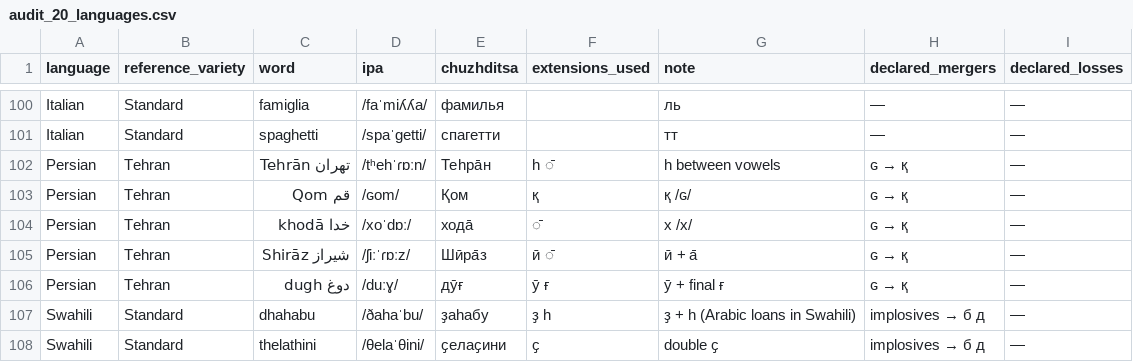
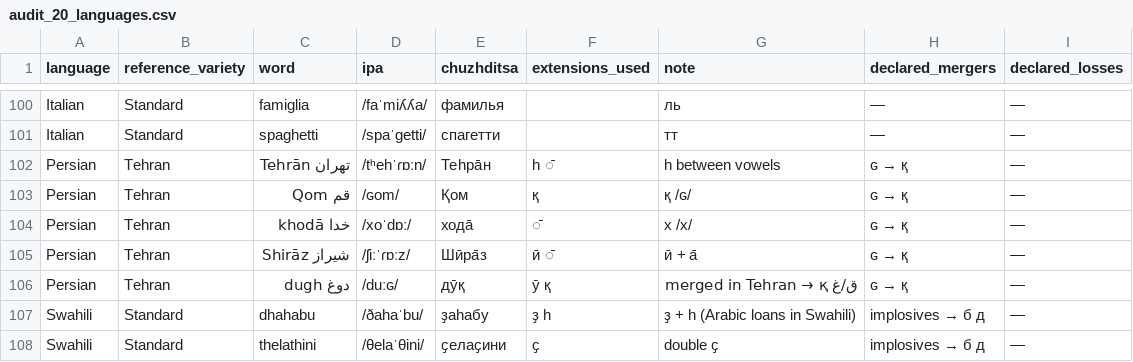
Before and after one commit to anastasds/chuzhditsa, a CSV file: data/audit_20_languages.csv, drawn as a sheet; only a part is shown, gaps mark what is left out.

```diff
--- a/data/audit_20_languages.csv
+++ b/data/audit_20_languages.csv
@@ -105,3 +105,3 @@ Persian,Tehran,خدا khodā,/xoˈdɒː/,хода̄,◌̄,х /x/,ɢ → қ,—
 Persian,Tehran,شیراز Shirāz,/ʃiːˈɾɒːz/,Шӣра̄з,ӣ ◌̄,ӣ + а̄,ɢ → қ,—
-Persian,Tehran,دوغ dugh,/duːɣ/,дӯғ,ӯ ғ,ӯ + final ғ,ɢ → қ,—
+Persian,Tehran,دوغ dugh,/duːɢ/,дӯқ,ӯ қ,ق/غ merged in Tehran → қ,ɢ → қ,—
 Swahili,Standard,dhahabu,/ðahaˈbu/,ҙаһабу,ҙ һ,ҙ + һ (Arabic loans in Swahili),implosives → б д,—
```
Also changed, not shown: 28 other files.
